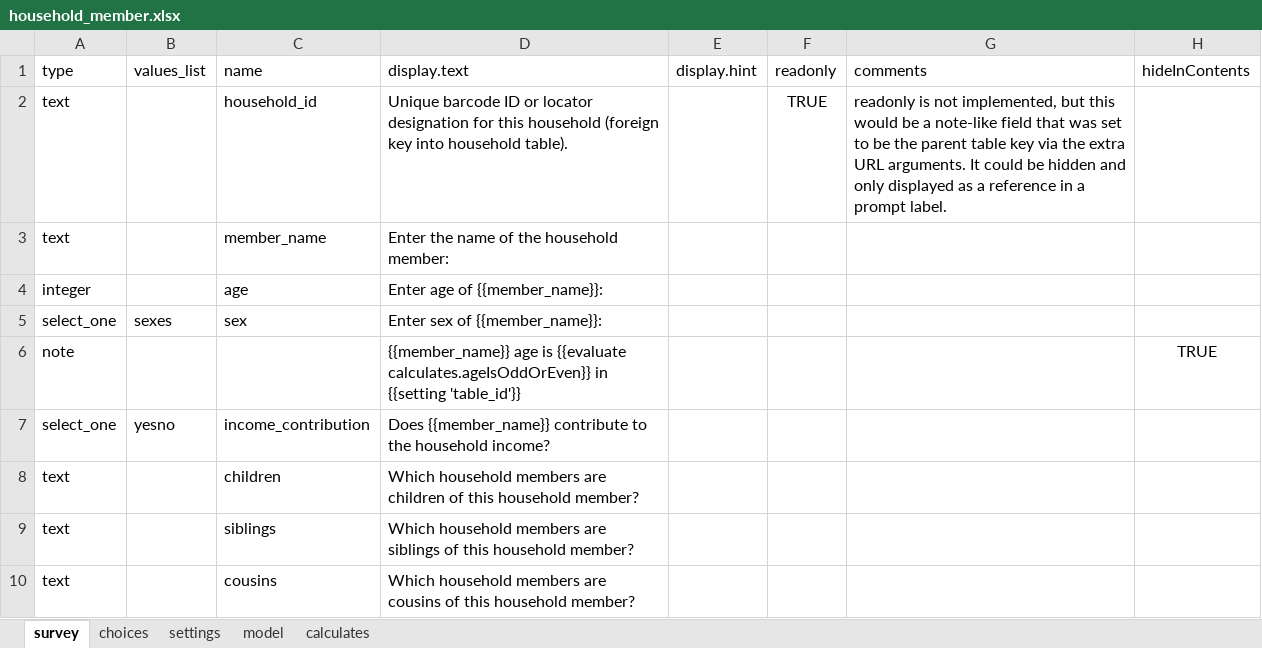
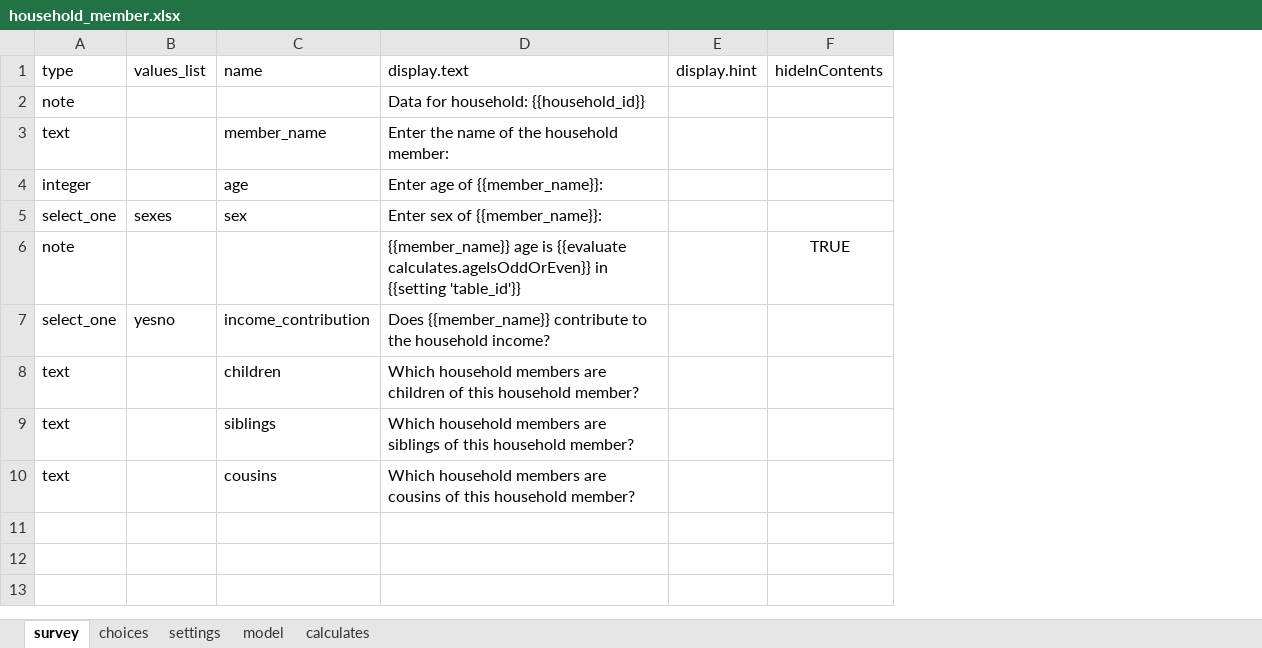
Before and after one commit to magogt/opendatakit.survey-js-clean, an Excel workbook: form-files/tables/household_member/forms/household_member/household_member.xlsx, sheet survey, drawn as a sheet; values as stored, in another font and other column widths than the file's, no borders; removed rows and columns are numbered as before the commit, all else as after; the diff names each change by its address in the sheet, - before the commit and + after, or states it on an @@ line.

Commit message:
Change the household id in the household members form to be a note (not editable)

```diff
--- a/form-files/tables/household_member/forms/household_member/household_member.xlsx (sheet survey)
+++ b/form-files/tables/household_member/forms/household_member/household_member.xlsx (sheet survey)
-column F, row 1: readonly
-column G, row 1: comments
-row 2: text |  | household_id | Unique barcode ID or locator designation for this household (foreign key into household table). |  | TRUE | readonly is not implemented, but this would be a note-like field that was set to be the parent table key via the extra URL arguments. It could be hidden and only displayed as a reference in a prompt label.
+row 2: note |  |  | Data for household: {{household_id}}
```
Also changed, not shown: 1 other file.
